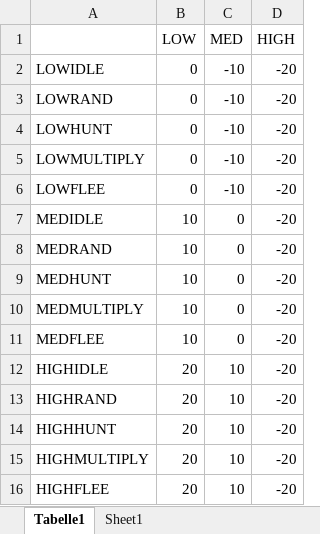
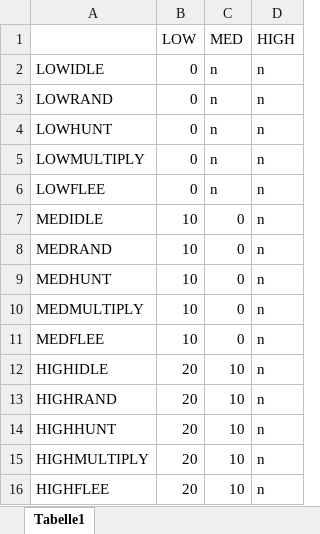
Before and after one commit to beckymorley/Predator_Prey_ExpSARSA, an Excel workbook: HungerRewards.xlsx, sheet Tabelle1, drawn as a sheet; values as stored, in another font and other column widths than the file's, no borders; the diff names each change by its address in the sheet, - before the commit and + after, or states it on an @@ line.

Commit message:
Removed negative rewards values, Updated data tables with new values

```diff
--- a/HungerRewards.xlsx (sheet Tabelle1)
+++ b/HungerRewards.xlsx (sheet Tabelle1)
-sheet tab: Sheet1
-C2:C6 (MED): -10
+C2:C6 (MED): n
-D2:D16 (HIGH): -20
+D2:D16 (HIGH): n
```
Also changed, not shown: PredatorRewards.xlsx, 4 other files.
